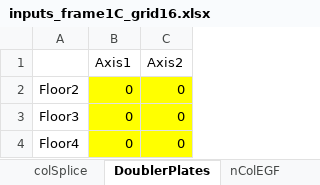
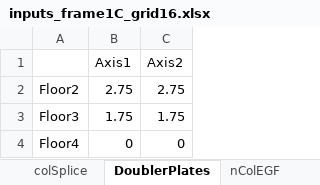
Before and after one commit to galvisf/ModelerWSMF, an Excel workbook: INPUTS/inputs_frame1C_grid16.xlsx, sheet DoublerPlates, drawn as a sheet; values as stored, in another font and other column widths than the file's, no borders; the diff names each change by its address in the sheet, - before the commit and + after, or states it on an @@ line.

```diff
--- a/INPUTS/inputs_frame1C_grid16.xlsx (sheet DoublerPlates)
+++ b/INPUTS/inputs_frame1C_grid16.xlsx (sheet DoublerPlates)
-B2 (Axis1): 0
+B2 (Axis1): 2.75
-B2:C4 fill: #FFFF00
+B2:C4 fill: none
-C2 (Axis2): 0
+C2 (Axis2): 2.75
-B3 (Axis1): 0
+B3 (Axis1): 1.75
-C3 (Axis2): 0
+C3 (Axis2): 1.75
```
Also changed, not shown: sheet webConnection, sheet wgtOnEGF, sheet wgtOnCol, 5 other files.
